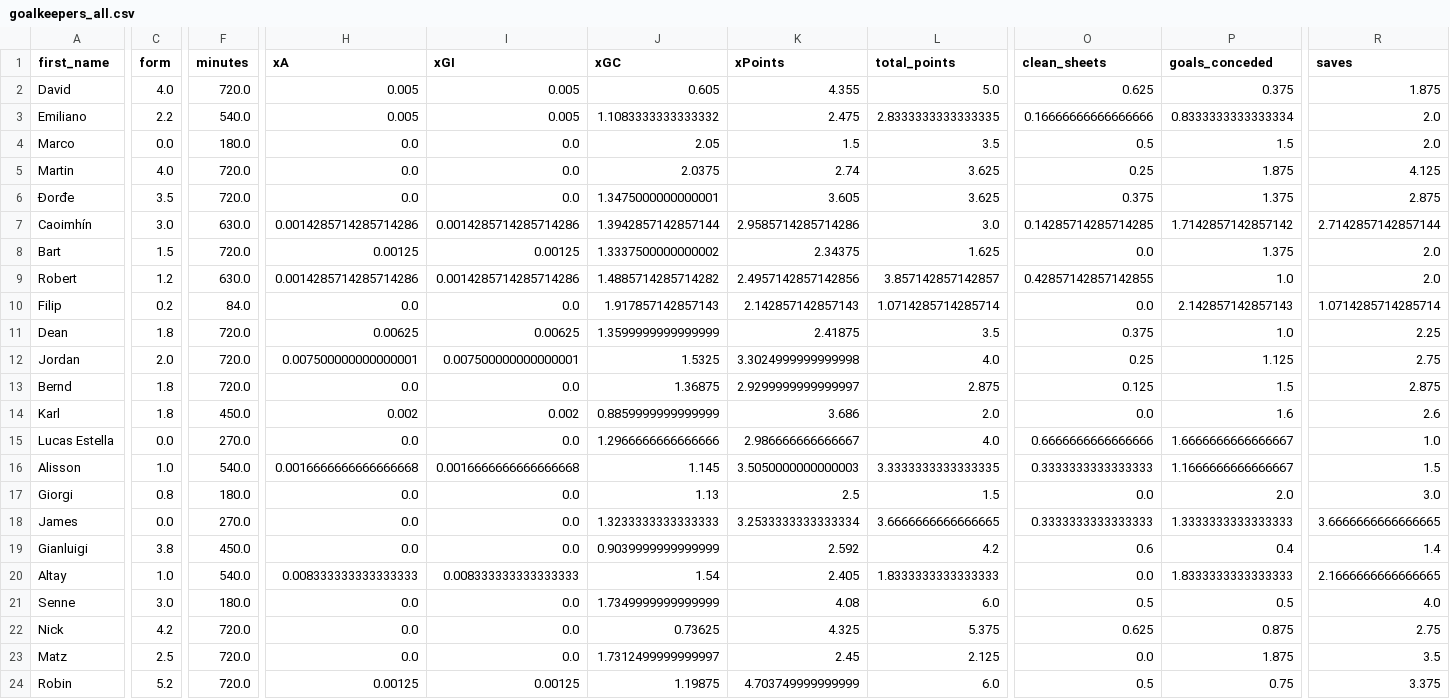
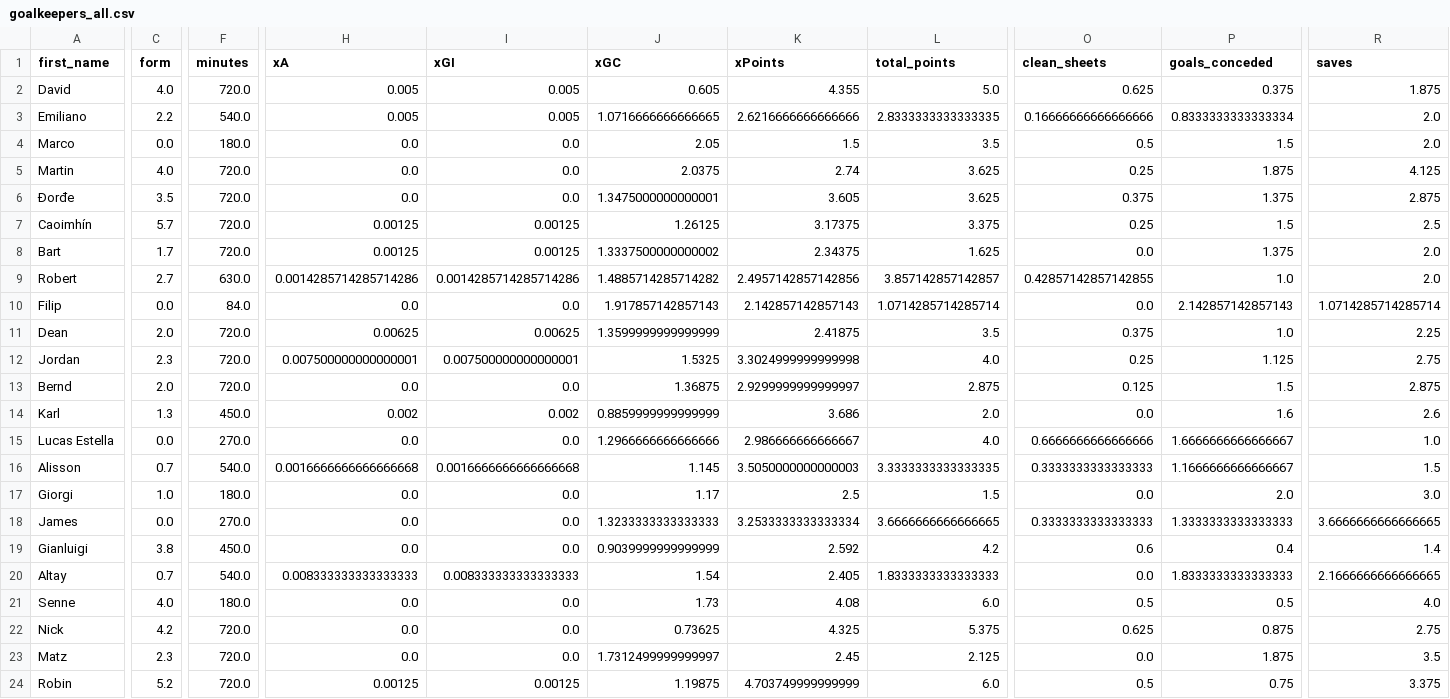
Before and after one commit to sarthakk88/FPL-Stats, a CSV file: data/goalkeepers_all.csv, drawn as a sheet; only a part is shown, gaps mark what is left out; the diff covers the shown part only; the diff names each change by its address in the sheet, - before the commit and + after, or states it on an @@ line.

```diff
--- a/data/goalkeepers_all.csv
+++ b/data/goalkeepers_all.csv
-J3 (xGC): 1.1083333333333332
+J3 (xGC): 1.0716666666666665
-K3 (xPoints): 2.475
+K3 (xPoints): 2.6216666666666666
-C7 (form): 3.0
+C7 (form): 5.7
-F7 (minutes): 630.0
+F7 (minutes): 720.0
-H7 (xA): 0.0014285714285714286
+H7 (xA): 0.00125
-I7 (xGI): 0.0014285714285714286
+I7 (xGI): 0.00125
-J7 (xGC): 1.3942857142857144
+J7 (xGC): 1.26125
-K7 (xPoints): 2.9585714285714286
+K7 (xPoints): 3.17375
-L7 (total_points): 3.0
+L7 (total_points): 3.375
-O7 (clean_sheets): 0.14285714285714285
+O7 (clean_sheets): 0.25
-P7 (goals_conceded): 1.7142857142857142
+P7 (goals_conceded): 1.5
-R7 (saves): 2.7142857142857144
+R7 (saves): 2.5
-C8 (form): 1.5
+C8 (form): 1.7
-C9 (form): 1.2
+C9 (form): 2.7
-C10 (form): 0.2
+C10 (form): 0.0
-C11 (form): 1.8
+C11 (form): 2.0
-C12 (form): 2.0
+C12 (form): 2.3
-C13 (form): 1.8
+C13 (form): 2.0
-C14 (form): 1.8
+C14 (form): 1.3
-C16 (form): 1.0
+C16 (form): 0.7
-C17 (form): 0.8
+C17 (form): 1.0
-J17 (xGC): 1.13
+J17 (xGC): 1.17
-C20 (form): 1.0
+C20 (form): 0.7
-C21 (form): 3.0
+C21 (form): 4.0
-J21 (xGC): 1.7349999999999999
+J21 (xGC): 1.73
-C23 (form): 2.5
+C23 (form): 2.3
```
Also changed, not shown: 18 edited cells elsewhere in this file, data/attackers_all.csv, data/defenders_away.csv, 9 other files.
